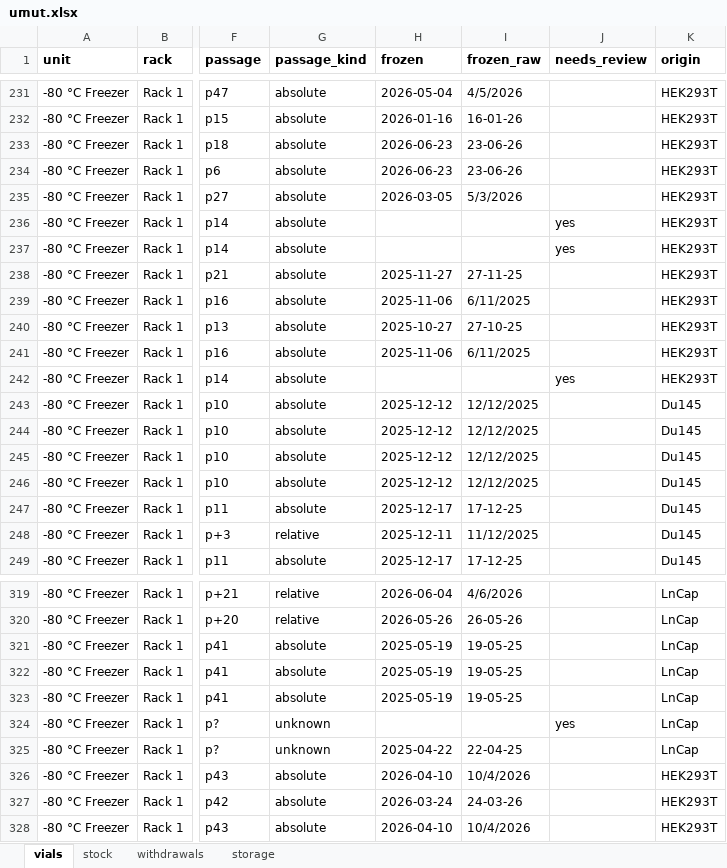
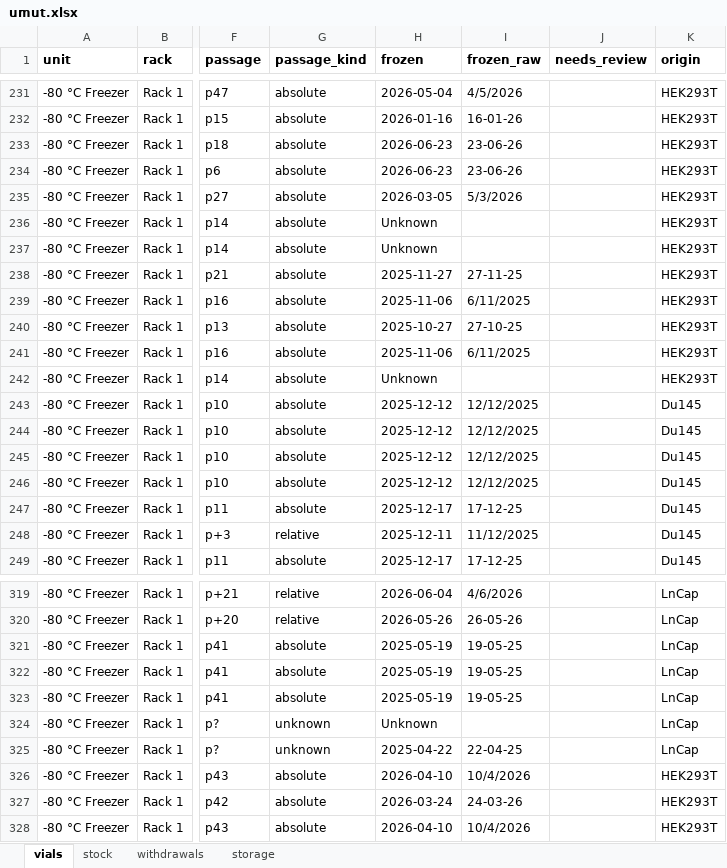
Before and after one commit to ucagiral/cagiral-schedule, an Excel workbook: cellstocks/data/umut.xlsx, sheet vials, drawn as a sheet; only a part is shown, gaps mark what is left out; values as stored, in another font and other column widths than the file's, no borders; the diff names each change by its address in the sheet, - before the commit and + after, or states it on an @@ line.

Commit message:
Edit Du145 from umut-PC

```diff
--- a/cellstocks/data/umut.xlsx (sheet vials)
+++ b/cellstocks/data/umut.xlsx (sheet vials)
-H236:H237 (frozen): (empty)
+H236:H237 (frozen): Unknown
-J236:J237 (needs_review): yes
+J236:J237 (needs_review): (empty)
-H242 (frozen): (empty)
+H242 (frozen): Unknown
-J242 (needs_review): yes
+J242 (needs_review): (empty)
-H324 (frozen): (empty)
+H324 (frozen): Unknown
-J324 (needs_review): yes
+J324 (needs_review): (empty)
```
Also changed, not shown: 1 other file.
